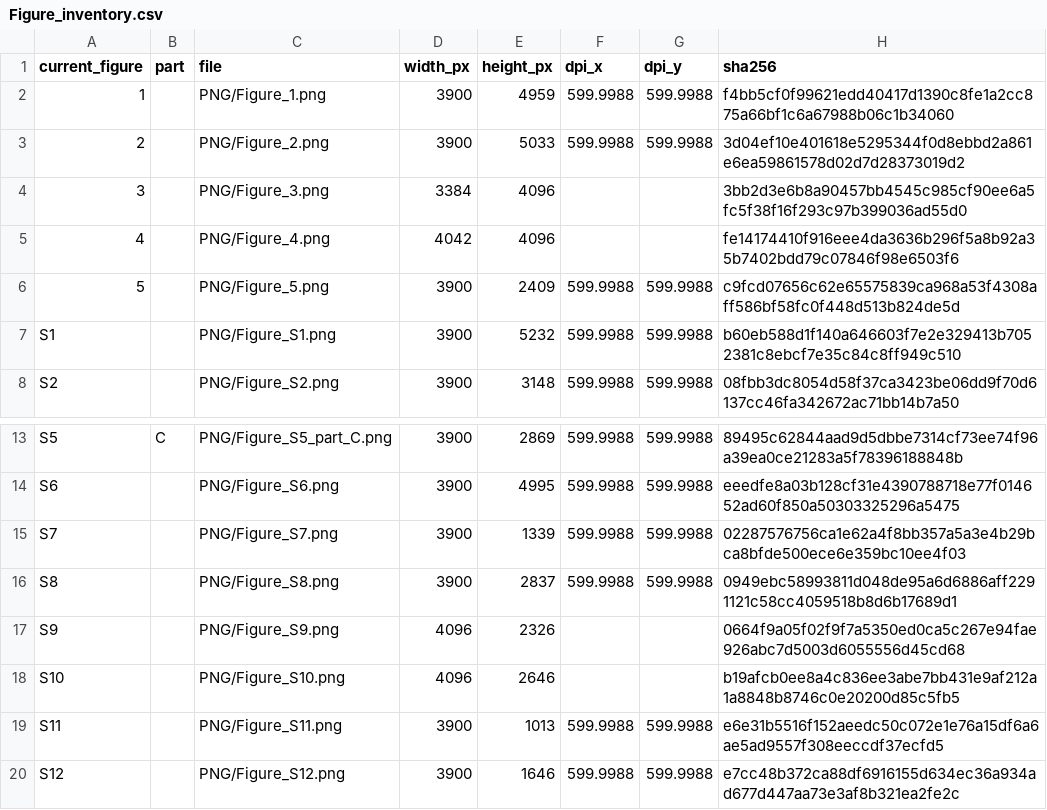
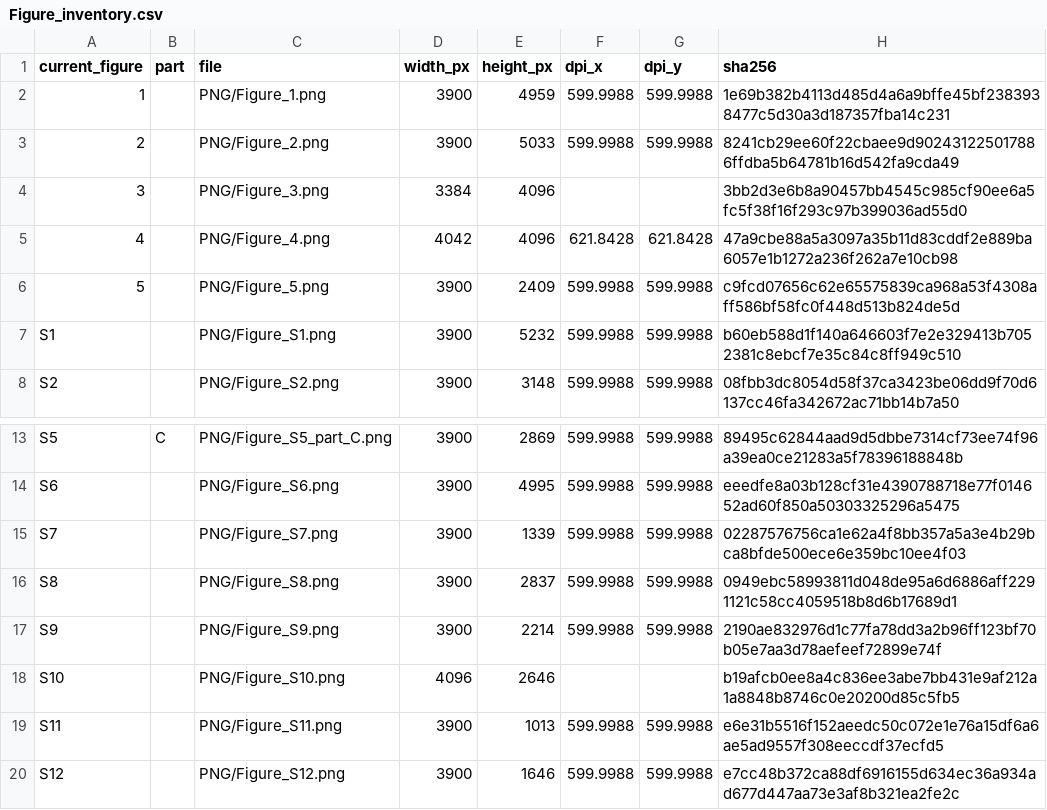
Before and after one commit to HickeyLab/LLM-Spatial-omics-Clustering, a CSV file: figures/current_manuscript/Figure_inventory.csv, drawn as a sheet; only a part is shown, gaps mark what is left out.

Commit message:
Sync approved manuscript figure designs

```diff
--- a/figures/current_manuscript/Figure_inventory.csv
+++ b/figures/current_manuscript/Figure_inventory.csv
@@ -1,6 +1,6 @@
 current_figure,part,file,width_px,height_px,dpi_x,dpi_y,sha256
-1,,PNG/Figure_1.png,3900,4959,599.9988,599.9988,f4bb5cf0f99621edd40417d1390c8fe1a2cc875a66bf1c6a67988b06c1b34060
-2,,PNG/Figure_2.png,3900,5033,599.9988,599.9988,3d04ef10e401618e5295344f0d8ebbd2a861e6ea59861578d02d7d28373019d2
+1,,PNG/Figure_1.png,3900,4959,599.9988,599.9988,1e69b382b4113d485d4a6a9bffe45bf2383938477c5d30a3d187357fba14c231
+2,,PNG/Figure_2.png,3900,5033,599.9988,599.9988,8241cb29ee60f22cbaee9d902431225017886ffdba5b64781b16d542fa9cda49
 3,,PNG/Figure_3.png,3384,4096,,,3bb2d3e6b8a90457bb4545c985cf90ee6a5fc5f38f16f293c97b399036ad55d0
-4,,PNG/Figure_4.png,4042,4096,,,fe14174410f916eee4da3636b296f5a8b92a35b7402bdd79c07846f98e6503f6
+4,,PNG/Figure_4.png,4042,4096,621.8428,621.8428,47a9cbe88a5a3097a35b11d83cddf2e889ba6057e1b1272a236f262a7e10cb98
 5,,PNG/Figure_5.png,3900,2409,599.9988,599.9988,c9fcd07656c62e65575839ca968a53f4308aff586bf58fc0f448d513b824de5d
@@ -16,3 +16,3 @@ S7,,PNG/Figure_S7.png,3900,1339,599.9988,599.9988,02287576756ca1e62a4f8bb357a5a3
 S8,,PNG/Figure_S8.png,3900,2837,599.9988,599.9988,0949ebc58993811d048de95a6d6886aff2291121c58cc4059518b8d6b17689d1
-S9,,PNG/Figure_S9.png,4096,2326,,,0664f9a05f02f9f7a5350ed0ca5c267e94fae926abc7d5003d6055556d45cd68
+S9,,PNG/Figure_S9.png,3900,2214,599.9988,599.9988,2190ae832976d1c77fa78dd3a2b96ff123bf70b05e7aa3d78aefeef72899e74f
 S10,,PNG/Figure_S10.png,4096,2646,,,b19afcb0ee8a4c836ee3abe7bb431e9af212a1a8848b8746c0e20200d85c5fb5
```
Also changed, not shown: 7 other files.
